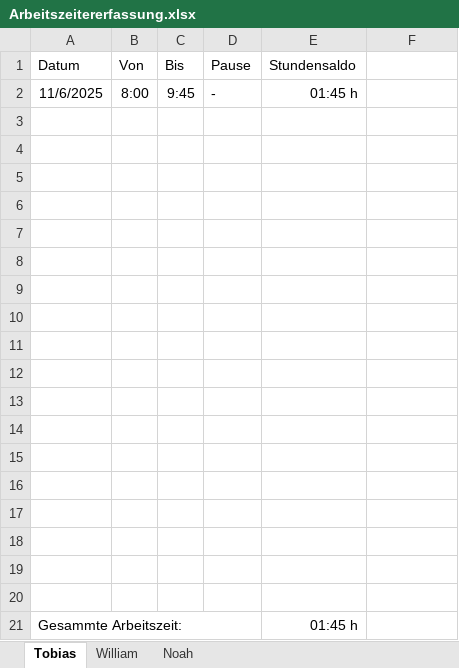
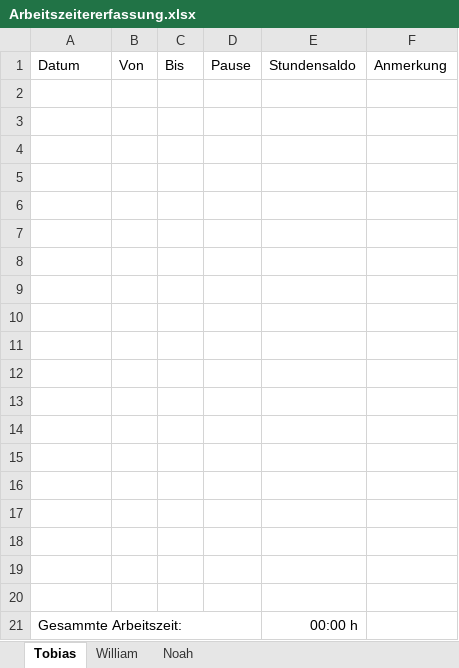
Before and after one commit to BananasHelp20/MuscleOn-Project, an Excel workbook: Arbeitszeitererfassung.xlsx, sheet Tobias, drawn as a sheet; values as stored, in another font and other column widths than the file's, no borders; removed rows and columns are numbered as before the commit, all else as after; the diff names each change by its address in the sheet, - before the commit and + after, or states it on an @@ line.

```diff
--- a/Arbeitszeitererfassung.xlsx (sheet Tobias)
+++ b/Arbeitszeitererfassung.xlsx (sheet Tobias)
-F1: (empty)
+F1: Anmerkung
-row 2: 11/6/2025 | 8:00 | 9:45 | - | 01:45 h
+row 20: (empty)
-E21: 01:45 h
+E21: 00:00 h
```
Also changed, not shown: sheet Noah, sheet William, formulas that keep their value.
